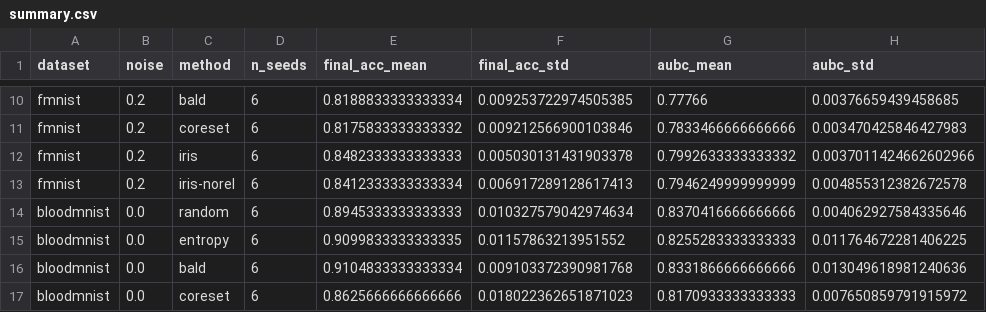
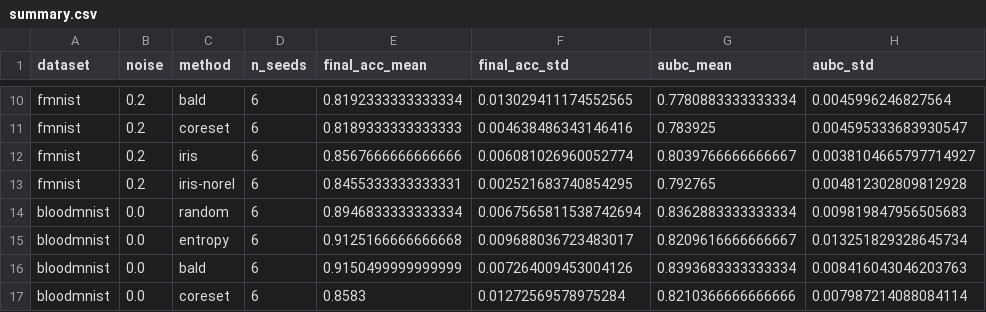
Before and after one commit to samim-reza/IRIS, a CSV file: results/summary.csv, drawn as a sheet; only a part is shown, gaps mark what is left out; the diff covers the shown part only; the diff names each change by its address in the sheet, - before the commit and + after, or states it on an @@ line.

```diff
--- a/results/summary.csv
+++ b/results/summary.csv
-E10 (final_acc_mean): 0.8188833333333334
+E10 (final_acc_mean): 0.8192333333333334
-F10 (final_acc_std): 0.009253722974505385
+F10 (final_acc_std): 0.013029411174552565
-G10 (aubc_mean): 0.77766
+G10 (aubc_mean): 0.7780883333333334
-H10 (aubc_std): 0.00376659439458685
+H10 (aubc_std): 0.0045996246827564
-E11 (final_acc_mean): 0.8175833333333332
+E11 (final_acc_mean): 0.8189333333333333
-F11 (final_acc_std): 0.009212566900103846
+F11 (final_acc_std): 0.004638486343146416
-G11 (aubc_mean): 0.7833466666666666
+G11 (aubc_mean): 0.783925
-H11 (aubc_std): 0.003470425846427983
+H11 (aubc_std): 0.004595333683930547
-E12 (final_acc_mean): 0.8482333333333333
+E12 (final_acc_mean): 0.8567666666666666
-F12 (final_acc_std): 0.005030131431903378
+F12 (final_acc_std): 0.006081026960052774
-G12 (aubc_mean): 0.7992633333333332
+G12 (aubc_mean): 0.8039766666666667
-H12 (aubc_std): 0.0037011424662602966
+H12 (aubc_std): 0.0038104665797714927
-E13 (final_acc_mean): 0.8412333333333334
+E13 (final_acc_mean): 0.8455333333333331
-F13 (final_acc_std): 0.006917289128617413
+F13 (final_acc_std): 0.002521683740854295
-G13 (aubc_mean): 0.7946249999999999
+G13 (aubc_mean): 0.792765
-H13 (aubc_std): 0.004855312382672578
+H13 (aubc_std): 0.004812302809812928
-E14 (final_acc_mean): 0.8945333333333333
+E14 (final_acc_mean): 0.8946833333333334
-F14 (final_acc_std): 0.010327579042974634
+F14 (final_acc_std): 0.0067565811538742694
-G14 (aubc_mean): 0.8370416666666666
+G14 (aubc_mean): 0.8362883333333334
-H14 (aubc_std): 0.004062927584335646
+H14 (aubc_std): 0.009819847956505683
-E15 (final_acc_mean): 0.9099833333333335
+E15 (final_acc_mean): 0.9125166666666668
-F15 (final_acc_std): 0.01157863213951552
+F15 (final_acc_std): 0.009688036723483017
-G15 (aubc_mean): 0.8255283333333333
+G15 (aubc_mean): 0.8209616666666667
-H15 (aubc_std): 0.011764672281406225
+H15 (aubc_std): 0.013251829328645734
-E16 (final_acc_mean): 0.9104833333333334
+E16 (final_acc_mean): 0.9150499999999999
-F16 (final_acc_std): 0.009103372390981768
+F16 (final_acc_std): 0.007264009453004126
-G16 (aubc_mean): 0.8331866666666666
+G16 (aubc_mean): 0.8393683333333334
-H16 (aubc_std): 0.013049618981240636
+H16 (aubc_std): 0.008416043046203763
-E17 (final_acc_mean): 0.8625666666666666
+E17 (final_acc_mean): 0.8583
-F17 (final_acc_std): 0.018022362651871023
+F17 (final_acc_std): 0.01272569578975284
-G17 (aubc_mean): 0.8170933333333333
+G17 (aubc_mean): 0.8210366666666666
-H17 (aubc_std): 0.007650859791915972
+H17 (aubc_std): 0.007987214088084114
```
Also changed, not shown: 2 added rows and 104 edited cells elsewhere in this file, results/diagnostics.csv, results/results.csv, 25 other files.
